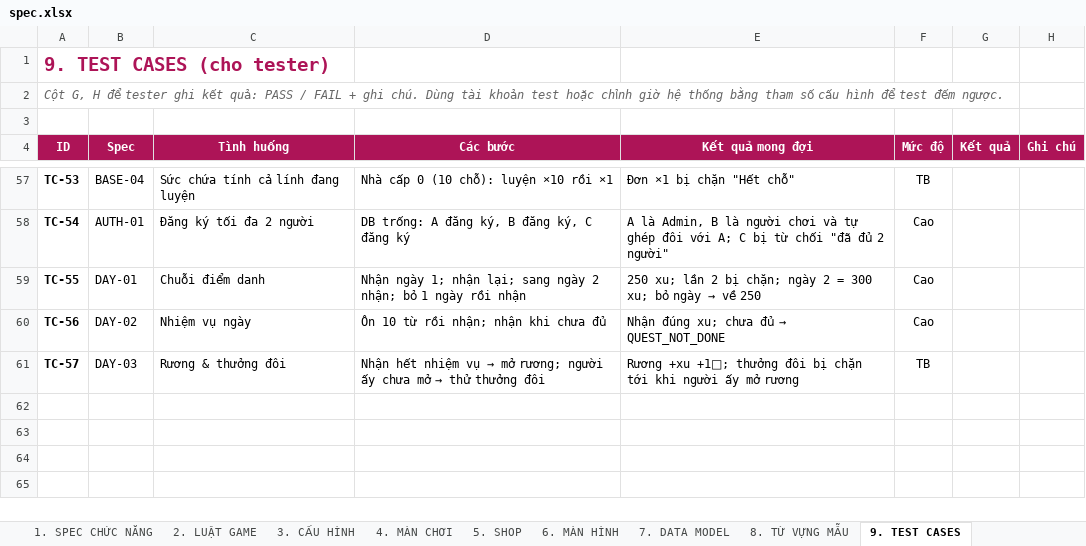
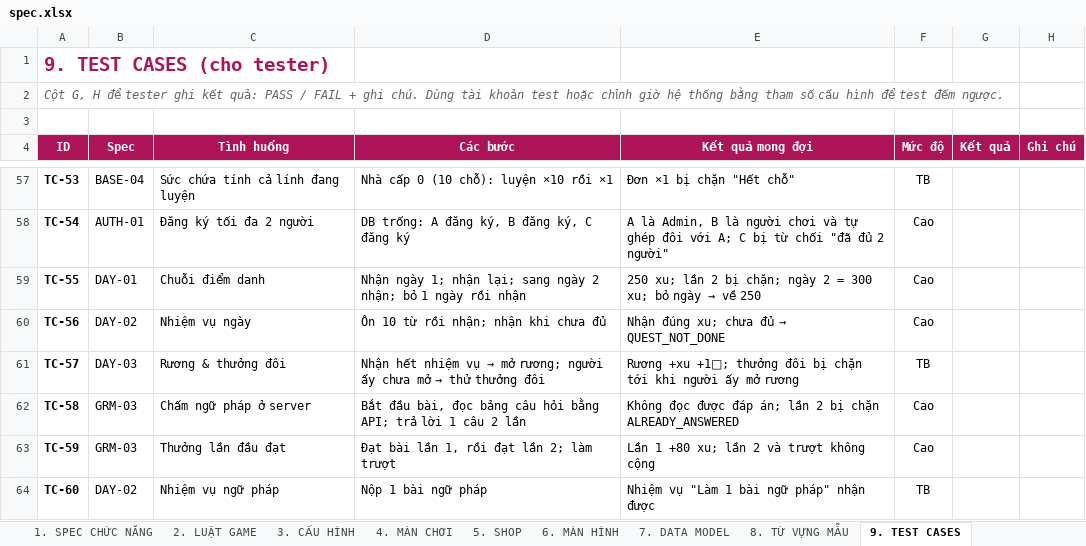
Before and after one commit to thieunguyen123/love-quest, an Excel workbook: docs/spec.xlsx, sheet 9. TEST CASES, drawn as a sheet; only a part is shown, gaps mark what is left out; values as stored, in another font and other column widths than the file's, no borders; the diff names each change by its address in the sheet, - before the commit and + after, or states it on an @@ line.

```diff
--- a/docs/spec.xlsx (sheet 9. TEST CASES)
+++ b/docs/spec.xlsx (sheet 9. TEST CASES)
+row 62: TC-58 | GRM-03 | Chấm ngữ pháp ở server | Bắt đầu bài, đọc bảng câu hỏi bằng API; trả lời 1 câu 2 lần | Không đọc được đáp án; lần 2 bị chặn ALREADY_ANSWERED | Cao
+row 63: TC-59 | GRM-03 | Thưởng lần đầu đạt | Đạt bài lần 1, rồi đạt lần 2; làm trượt | Lần 1 +80 xu; lần 2 và trượt không cộng | Cao
+row 64: TC-60 | DAY-02 | Nhiệm vụ ngữ pháp | Nộp 1 bài ngữ pháp | Nhiệm vụ "Làm 1 bài ngữ pháp" nhận được | TB
```
Also changed, not shown: sheet 1. SPEC CHỨC NĂNG, sheet 3. CẤU HÌNH, 19 other files.
